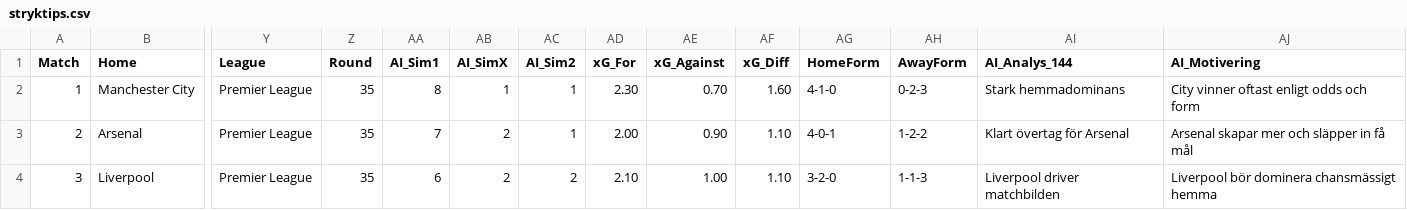
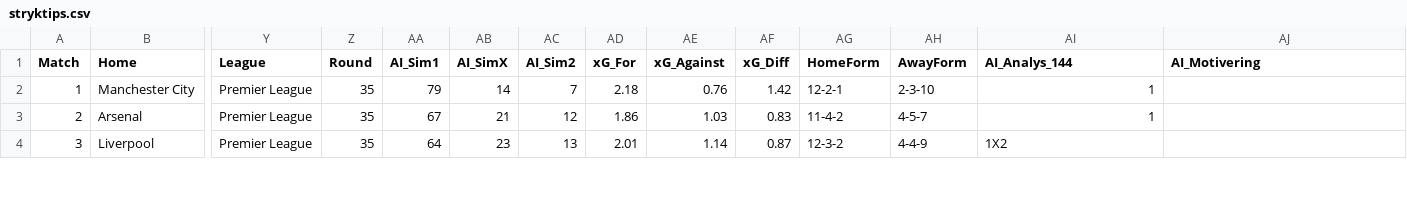
Before and after one commit to JulleFibonacci/stryktipsdata-csv, a CSV file: stryktips.csv, drawn as a sheet; only a part is shown, gaps mark what is left out; the diff covers the shown part only; the diff names each change by its address in the sheet, - before the commit and + after, or states it on an @@ line.

Commit message:
Update stryktips.csv

```diff
--- a/stryktips.csv
+++ b/stryktips.csv
-AA2 (AI_Sim1): 8
+AA2 (AI_Sim1): 79
-AB2 (AI_SimX): 1
+AB2 (AI_SimX): 14
-AC2 (AI_Sim2): 1
+AC2 (AI_Sim2): 7
-AD2 (xG_For): 2.30
+AD2 (xG_For): 2.18
-AE2 (xG_Against): 0.70
+AE2 (xG_Against): 0.76
-AF2 (xG_Diff): 1.60
+AF2 (xG_Diff): 1.42
-AG2 (HomeForm): 4-1-0
+AG2 (HomeForm): 12-2-1
-AH2 (AwayForm): 0-2-3
+AH2 (AwayForm): 2-3-10
-AI2 (AI_Analys_144): Stark hemmadominans
+AI2 (AI_Analys_144): 1
-AJ2 (AI_Motivering): City vinner oftast enligt odds och form
+AJ2 (AI_Motivering): (empty)
-AA3 (AI_Sim1): 7
+AA3 (AI_Sim1): 67
-AB3 (AI_SimX): 2
+AB3 (AI_SimX): 21
-AC3 (AI_Sim2): 1
+AC3 (AI_Sim2): 12
-AD3 (xG_For): 2.00
+AD3 (xG_For): 1.86
-AE3 (xG_Against): 0.90
+AE3 (xG_Against): 1.03
-AF3 (xG_Diff): 1.10
+AF3 (xG_Diff): 0.83
-AG3 (HomeForm): 4-0-1
+AG3 (HomeForm): 11-4-2
-AH3 (AwayForm): 1-2-2
+AH3 (AwayForm): 4-5-7
-AI3 (AI_Analys_144): Klart övertag för Arsenal
+AI3 (AI_Analys_144): 1
-AJ3 (AI_Motivering): Arsenal skapar mer och släpper in få mål
+AJ3 (AI_Motivering): (empty)
-AA4 (AI_Sim1): 6
+AA4 (AI_Sim1): 64
-AB4 (AI_SimX): 2
+AB4 (AI_SimX): 23
-AC4 (AI_Sim2): 2
+AC4 (AI_Sim2): 13
-AD4 (xG_For): 2.10
+AD4 (xG_For): 2.01
-AE4 (xG_Against): 1.00
+AE4 (xG_Against): 1.14
-AF4 (xG_Diff): 1.10
+AF4 (xG_Diff): 0.87
-AG4 (HomeForm): 3-2-0
+AG4 (HomeForm): 12-3-2
-AH4 (AwayForm): 1-1-3
+AH4 (AwayForm): 4-4-9
-AI4 (AI_Analys_144): Liverpool driver matchbilden
+AI4 (AI_Analys_144): 1X2
-AJ4 (AI_Motivering): Liverpool bör dominera chansmässigt hemma
+AJ4 (AI_Motivering): (empty)
```
Also changed, not shown: 101 edited cells elsewhere in this file.
